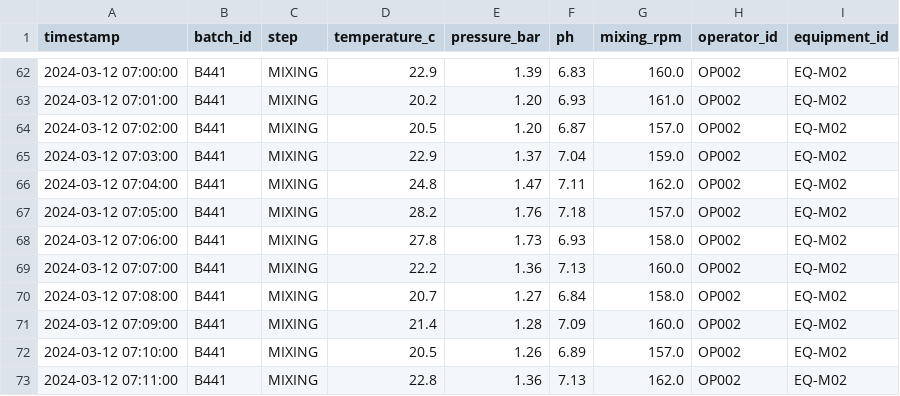
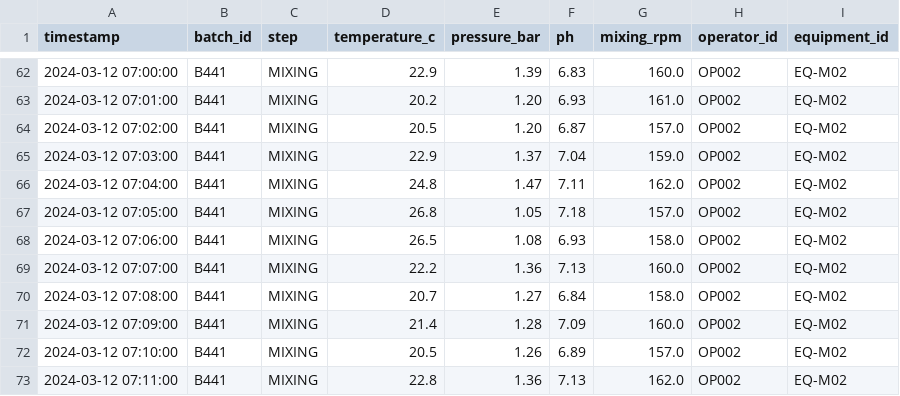
Before and after one commit to samuelpilot86/ai-deviation-detective, a CSV file: public/demo_batch_B441.csv, drawn as a sheet; only a part is shown, gaps mark what is left out.

Commit message:
Multivariate anomaly: temp high (26.8C) + pressure low (1.05 bar) — visible divergence

```diff
--- a/public/demo_batch_B441.csv
+++ b/public/demo_batch_B441.csv
@@ -66,4 +66,4 @@ timestamp,batch_id,step,temperature_c,pressure_bar,ph,mixing_rpm,operator_id,equ
 2024-03-12 07:04:00,B441,MIXING,24.8,1.47,7.11,162.0,OP002,EQ-M02
-2024-03-12 07:05:00,B441,MIXING,28.2,1.76,7.18,157.0,OP002,EQ-M02
-2024-03-12 07:06:00,B441,MIXING,27.8,1.73,6.93,158.0,OP002,EQ-M02
+2024-03-12 07:05:00,B441,MIXING,26.8,1.05,7.18,157.0,OP002,EQ-M02
+2024-03-12 07:06:00,B441,MIXING,26.5,1.08,6.93,158.0,OP002,EQ-M02
 2024-03-12 07:07:00,B441,MIXING,22.2,1.36,7.13,160.0,OP002,EQ-M02
```
